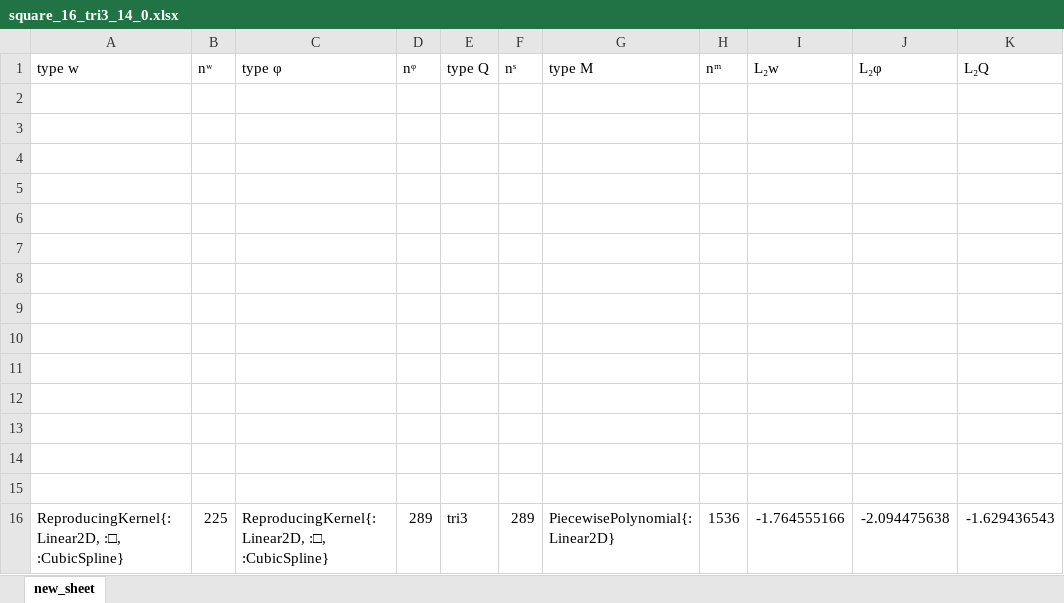
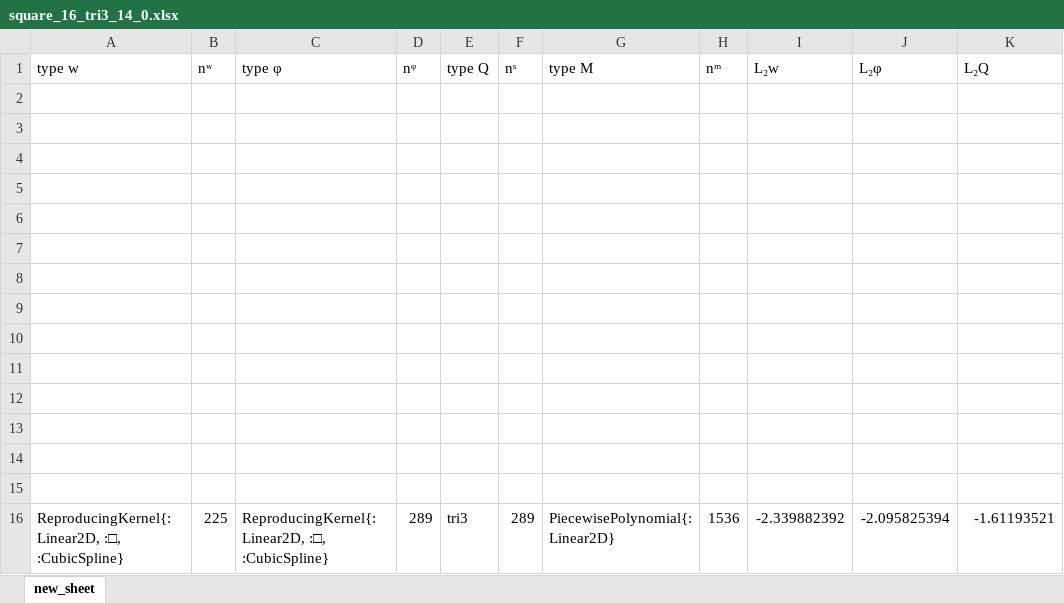
Before and after one commit to jmwjc/mindlin_plate, an Excel workbook: xls/square_16_tri3_14_0.xlsx, sheet new_sheet, drawn as a sheet; values as stored, in another font and other column widths than the file's, no borders; the diff names each change by its address in the sheet, - before the commit and + after, or states it on an @@ line.

```diff
--- a/xls/square_16_tri3_14_0.xlsx (sheet new_sheet)
+++ b/xls/square_16_tri3_14_0.xlsx (sheet new_sheet)
-I16 (L₂w): -1.764555166
+I16 (L₂w): -2.339882392
-J16 (L₂φ): -2.094475638
+J16 (L₂φ): -2.095825394
-K16 (L₂Q): -1.629436543
+K16 (L₂Q): -1.61193521
```
Also changed, not shown: xls/square_un_16_tri3_13_0.xlsx, xls/square_un_16_tri3_14.xlsx, 17 other files.
